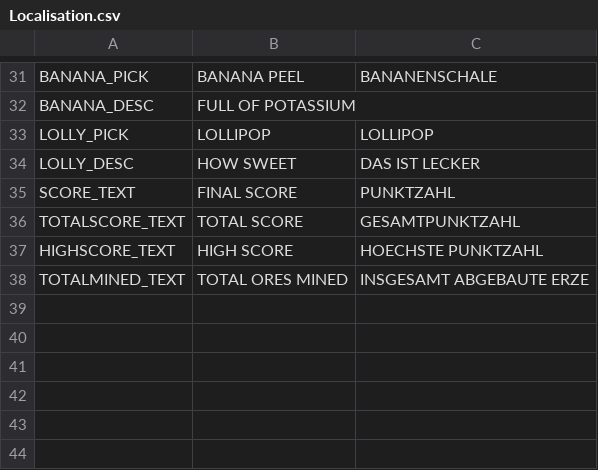
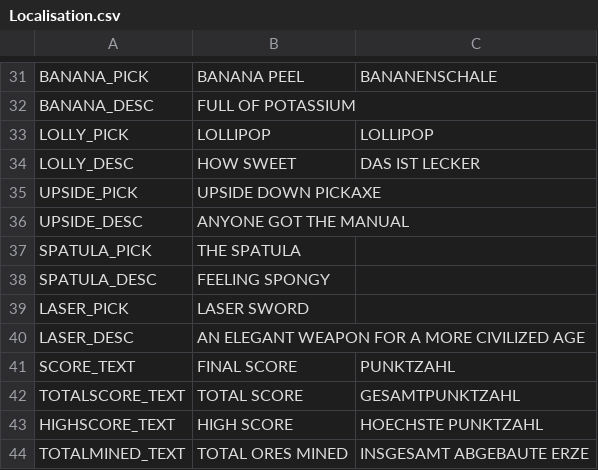
Before and after one commit to Dachi-Devs/Endless-Goldrush, a CSV file: Assets/Resources/Localisation.csv, drawn as a sheet; only a part is shown, gaps mark what is left out; the diff names each change by its address in the sheet, - before the commit and + after, or states it on an @@ line.

Commit message:
New Picks, Misc

```diff
--- a/Assets/Resources/Localisation.csv
+++ b/Assets/Resources/Localisation.csv
+row 35: UPSIDE_PICK | UPSIDE DOWN PICKAXE
+row 36: UPSIDE_DESC | ANYONE GOT THE MANUAL
+row 37: SPATULA_PICK | THE SPATULA
+row 38: SPATULA_DESC | FEELING SPONGY
+row 39: LASER_PICK | LASER SWORD
+row 40: LASER_DESC | AN ELEGANT WEAPON FOR A MORE CIVILIZED AGE
```
Also changed, not shown: 13 other files.
